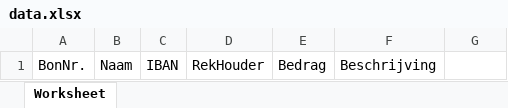
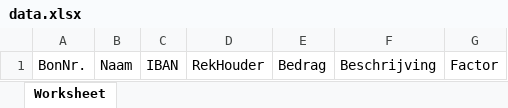
Before and after one commit to thewouter/DeclaratiesWelpen, an Excel workbook: templates/data.xlsx, sheet Worksheet, drawn as a sheet; values as stored, in another font and other column widths than the file's, no borders; the diff names each change by its address in the sheet, - before the commit and + after, or states it on an @@ line.

```diff
--- a/templates/data.xlsx (sheet Worksheet)
+++ b/templates/data.xlsx (sheet Worksheet)
-G1: (empty)
+G1: Factor
```
Also changed, not shown: 4 other files.
